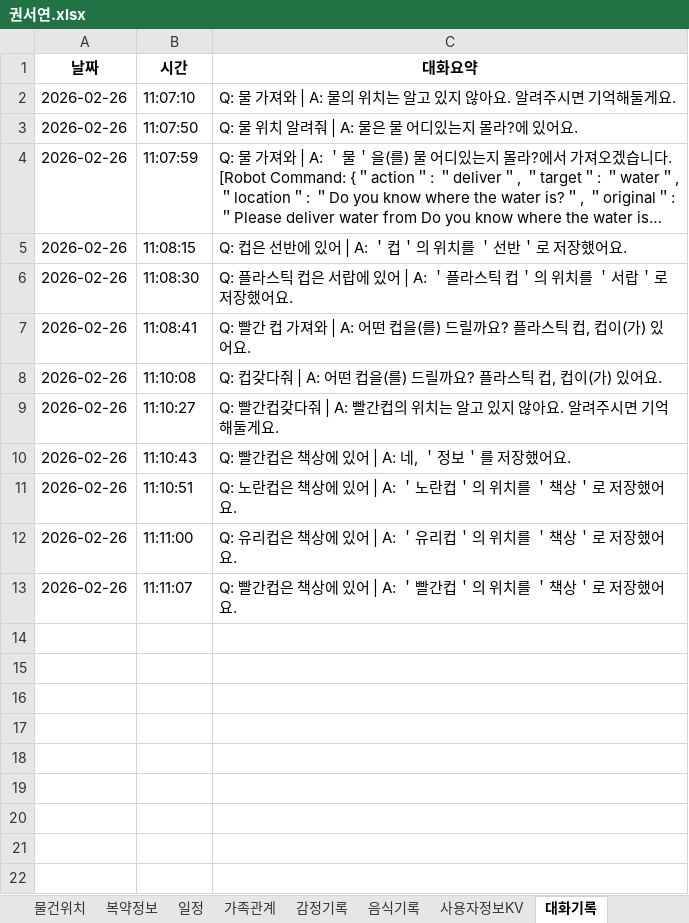
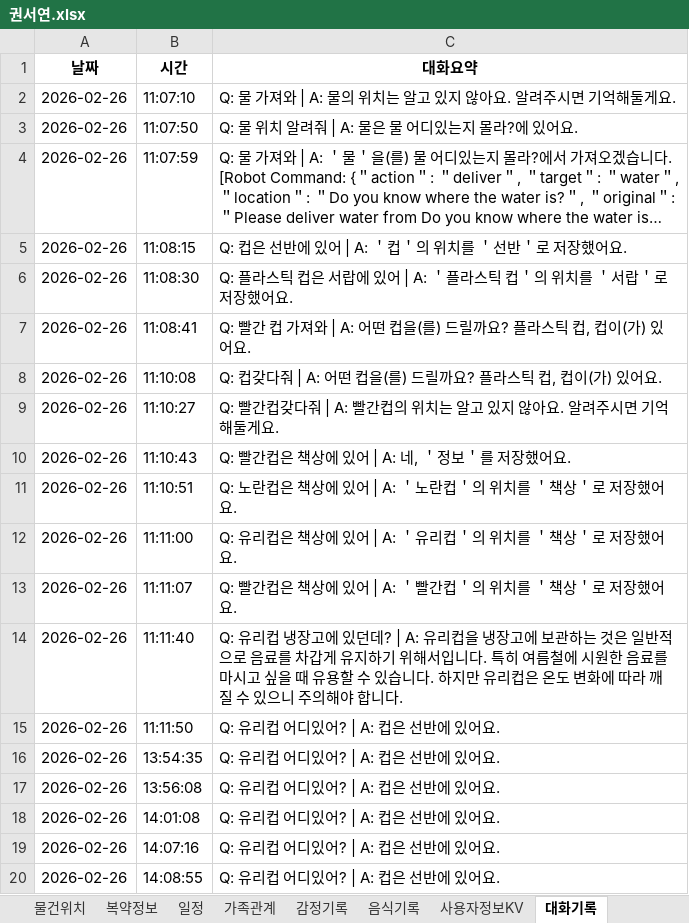
Before and after one commit to elregansekwon/life_assist_dm, an Excel workbook: life_assist_dm/user_information/권서연.xlsx, sheet 대화기록, drawn as a sheet; long unchanged cells end in …; values as stored, in another font and other column widths than the file's, no borders; the diff names each change by its address in the sheet, - before the commit and + after, or states it on an @@ line.

```diff
--- a/life_assist_dm/user_information/권서연.xlsx (sheet 대화기록)
+++ b/life_assist_dm/user_information/권서연.xlsx (sheet 대화기록)
+row 14: 2026-02-26 | 11:11:40 | Q: 유리컵 냉장고에 있던데? | A: 유리컵을 냉장고에 보관하는 것은 일반적으로 음료를 차갑게 유지하기 위해서입니다. 특히 여름철에 시원한 음료를 마시고 싶을 때 유용할 수 있습니다. 하지만 유리컵은 온도 변화에 따라 깨질 수 있으니 주의해야 합니다.
+row 15: 2026-02-26 | 11:11:50 | Q: 유리컵 어디있어? | A: 컵은 선반에 있어요.
+row 16: 2026-02-26 | 13:54:35 | Q: 유리컵 어디있어? | A: 컵은 선반에 있어요.
+row 17: 2026-02-26 | 13:56:08 | Q: 유리컵 어디있어? | A: 컵은 선반에 있어요.
+row 18: 2026-02-26 | 14:01:08 | Q: 유리컵 어디있어? | A: 컵은 선반에 있어요.
+row 19: 2026-02-26 | 14:07:16 | Q: 유리컵 어디있어? | A: 컵은 선반에 있어요.
+row 20: 2026-02-26 | 14:08:55 | Q: 유리컵 어디있어? | A: 컵은 선반에 있어요.
```
Also changed, not shown: life_assist_dm/user_information/문종술.xlsx, 15 other files.
